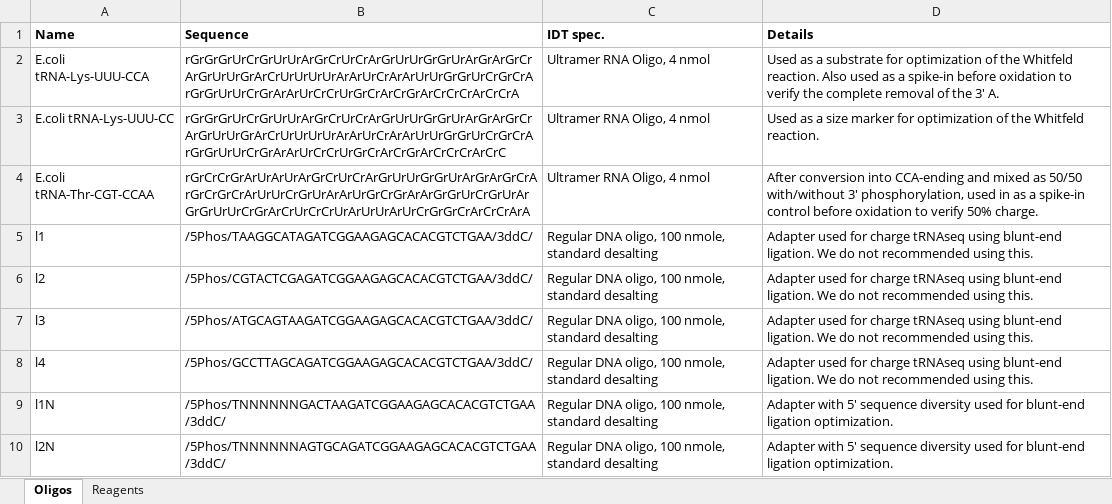
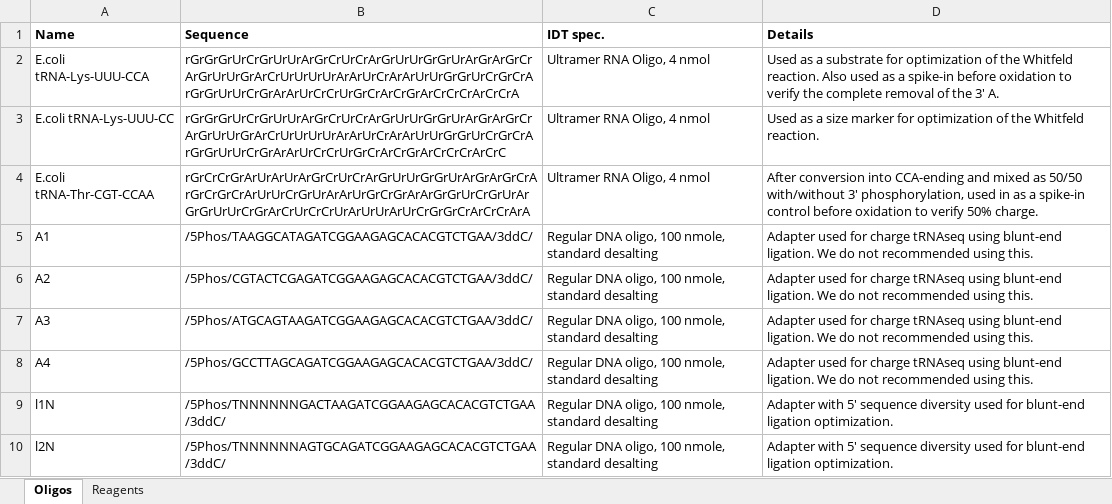
Before and after one commit to krdav/tRNAseq_Elife, an Excel workbook: Supplementary file 1.xlsx, sheet Oligos, drawn as a sheet; only a part is shown; values as stored, in another font and other column widths than the file's, no borders; the diff names each change by its address in the sheet, - before the commit and + after, or states it on an @@ line.

Commit message:
change adp names

```diff
--- a/Supplementary file 1.xlsx (sheet Oligos)
+++ b/Supplementary file 1.xlsx (sheet Oligos)
-A5 (Name): l1
+A5 (Name): A1
-A6 (Name): l2
+A6 (Name): A2
-A7 (Name): l3
+A7 (Name): A3
-A8 (Name): l4
+A8 (Name): A4
```
Also changed, not shown: 1 other file.
